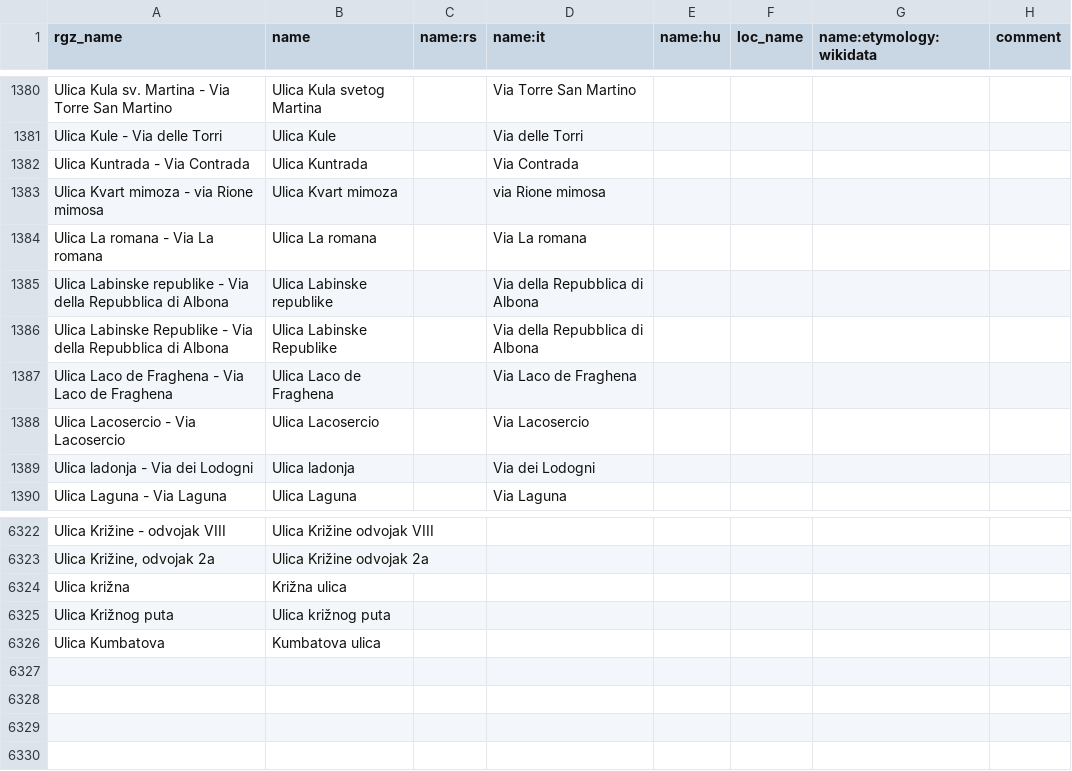
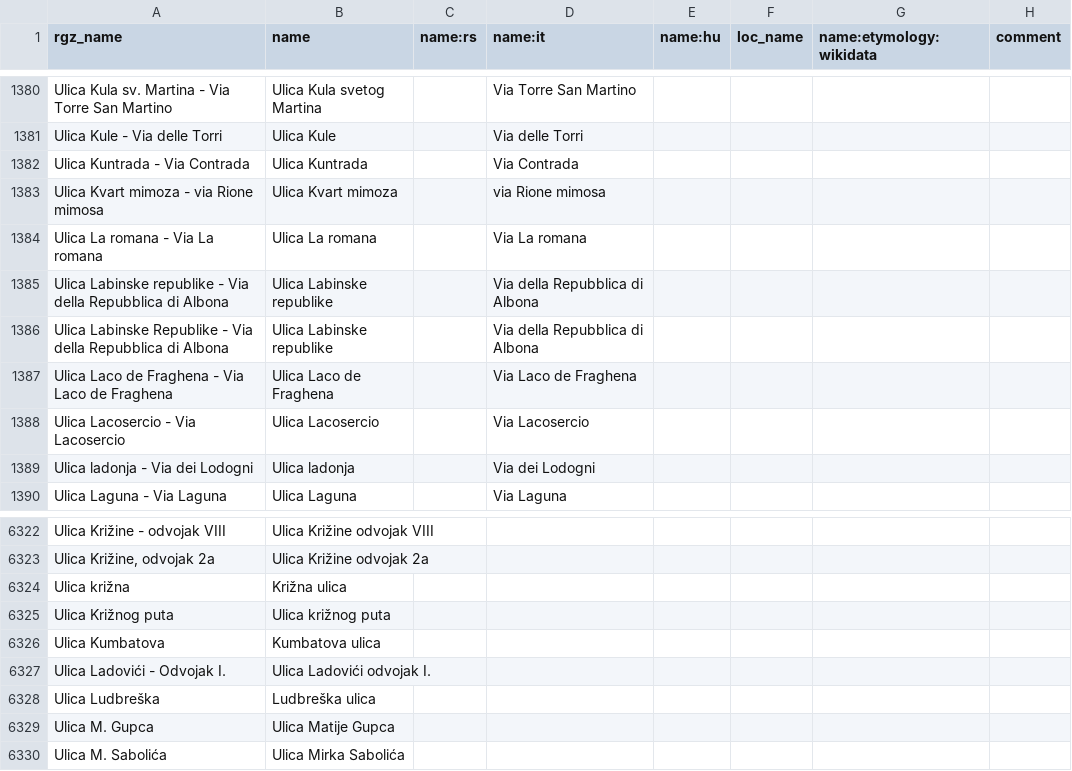
Before and after one commit to osm-hr/adresniregistar-ispravci, a CSV file: curated_streets.csv, drawn as a sheet; only a part is shown, gaps mark what is left out.

Commit message:
Ulica M

```diff
--- a/curated_streets.csv
+++ b/curated_streets.csv
@@ -1385,3 +1385,3 @@ Ulica La romana - Via La romana,Ulica La romana,,Via La romana,,,,
 Ulica Labinske republike - Via della Repubblica di Albona,Ulica Labinske republike,,Via della Repubblica di Albona,,,,
-Ulica Labinske Republike - Via della Repubblica di Albona,Ulica Labinske Republike,,Via della Repubblica di Albona,,,,
+Ulica Labinske Republike - Via della Repubblica di Albona,Ulica Labinske republike,,Via della Repubblica di Albona,,,,
 Ulica Laco de Fraghena - Via Laco de Fraghena,Ulica Laco de Fraghena,,Via Laco de Fraghena,,,,
@@ -6326 +6326,5 @@ Ulica Križnog puta,Ulica križnog puta,,,,,,
 Ulica Kumbatova,Kumbatova ulica,,,,,,
+Ulica Ladovići - Odvojak I.,Ulica Ladovići odvojak I.,,,,,,
+Ulica Ludbreška,Ludbreška ulica,,,,,,
+Ulica M. Gupca,Ulica Matije Gupca,,,,,,
+Ulica M. Sabolića,Ulica Mirka Sabolića,,,,,,
```
